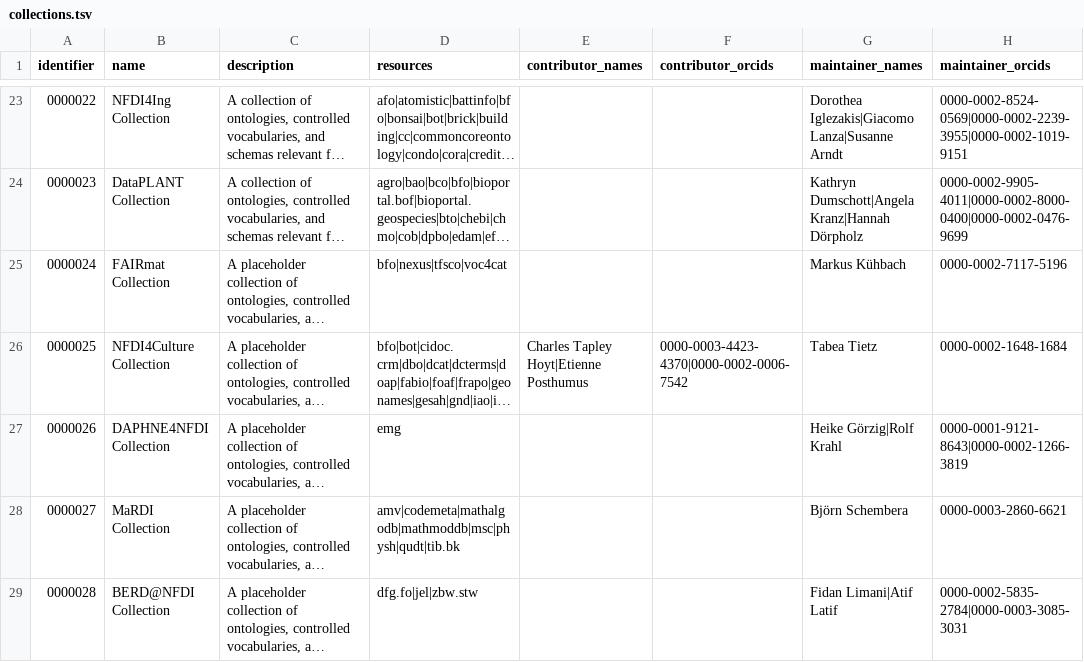
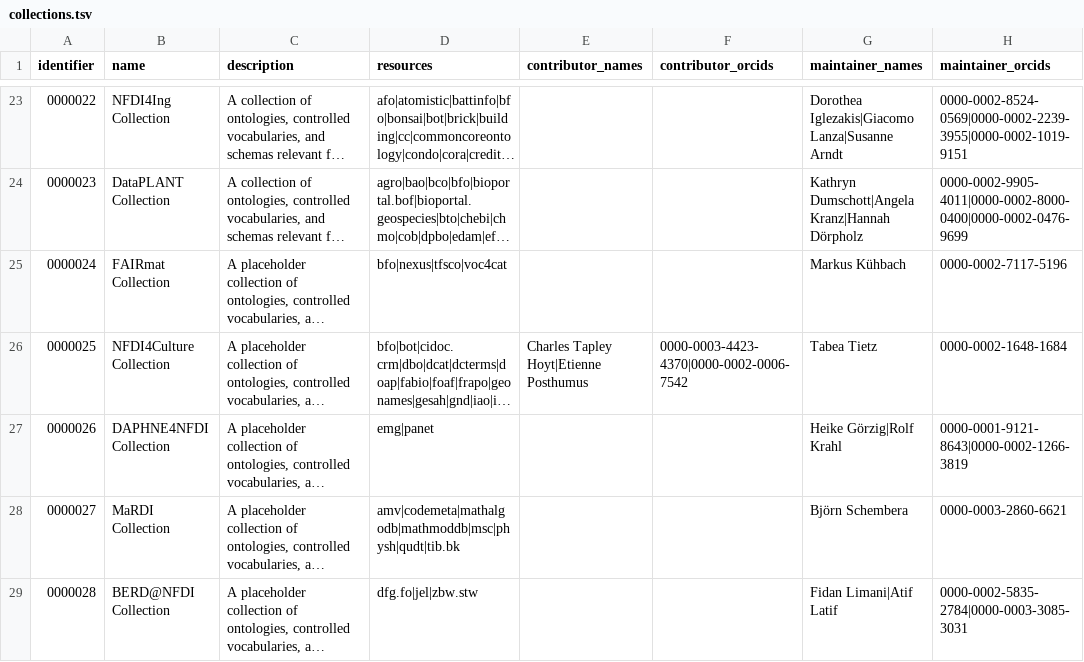
Before and after one commit to biopragmatics/bioregistry, a TSV file: exports/collections/collections.tsv, drawn as a sheet; only a part is shown, gaps mark what is left out; long unchanged cells end in …; the diff names each change by its address in the sheet, - before the commit and + after, or states it on an @@ line.

Commit message:
Manually export

```diff
--- a/exports/collections/collections.tsv
+++ b/exports/collections/collections.tsv
-D27 (resources): emg
+D27 (resources): emg|panet
```
Also changed, not shown: 21 other files.
